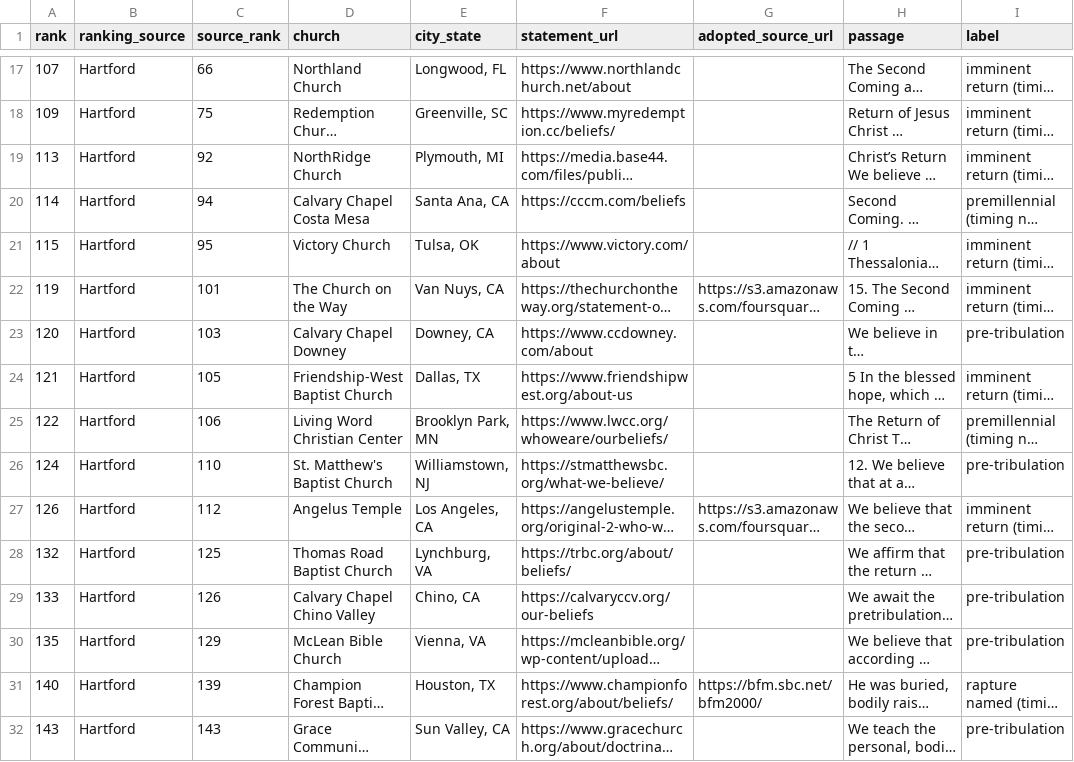
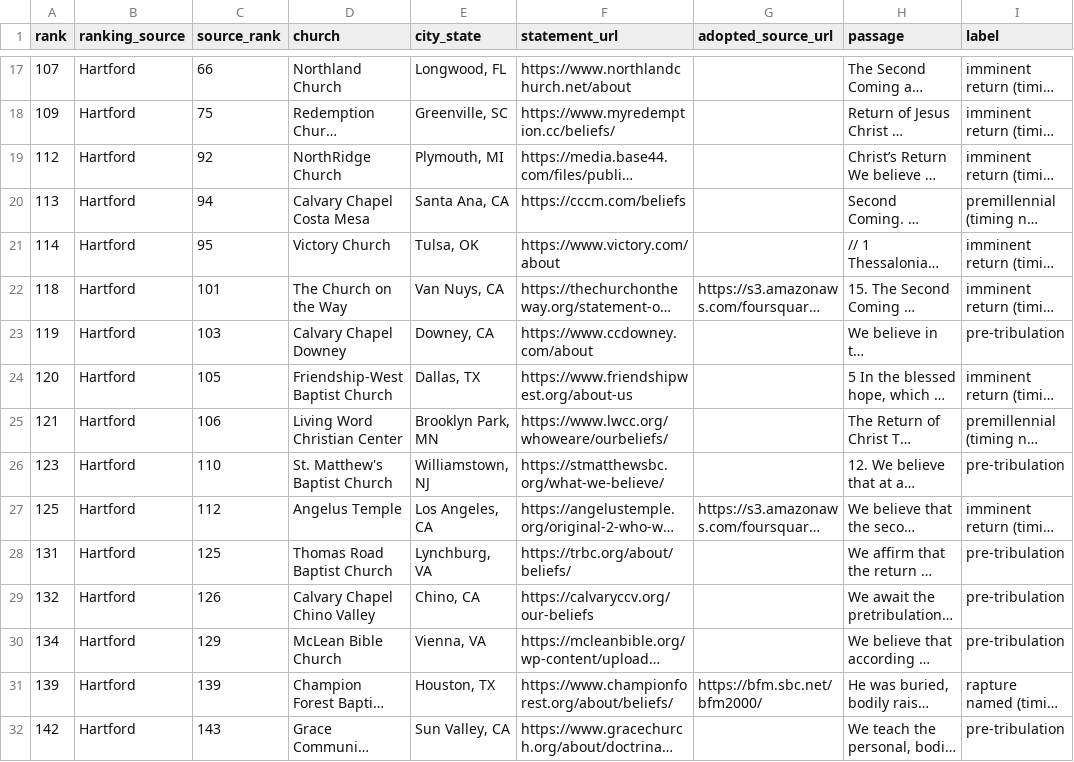
Before and after one commit to engineersamuel/trellage, a CSV file: research/rapture-top100/kept.csv, drawn as a sheet; only a part is shown, gaps mark what is left out; long unchanged cells end in …; the diff covers the shown part only; the diff names each change by its address in the sheet, - before the commit and + after, or states it on an @@ line.

```diff
--- a/research/rapture-top100/kept.csv
+++ b/research/rapture-top100/kept.csv
-A19 (rank): 113
+A19 (rank): 112
-A20 (rank): 114
+A20 (rank): 113
-A21 (rank): 115
+A21 (rank): 114
-A22 (rank): 119
+A22 (rank): 118
-A23 (rank): 120
+A23 (rank): 119
-A24 (rank): 121
+A24 (rank): 120
-A25 (rank): 122
+A25 (rank): 121
-A26 (rank): 124
+A26 (rank): 123
-A27 (rank): 126
+A27 (rank): 125
-A28 (rank): 132
+A28 (rank): 131
-A29 (rank): 133
+A29 (rank): 132
-A30 (rank): 135
+A30 (rank): 134
-A31 (rank): 140
+A31 (rank): 139
-A32 (rank): 143
+A32 (rank): 142
```
Also changed, not shown: 69 edited cells elsewhere in this file, research/rapture-top100/excluded.csv, 6 other files.
